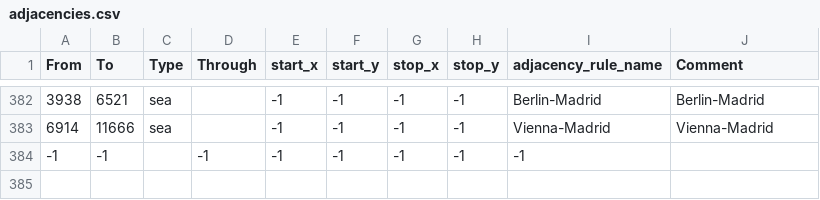
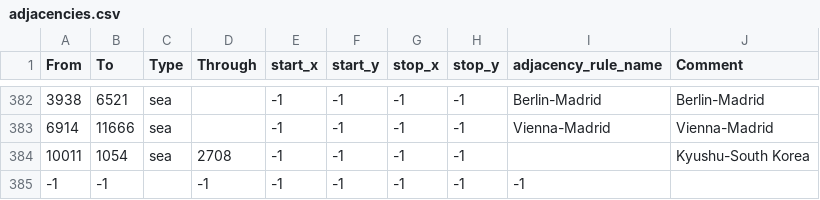
Before and after one commit to Chezloc/TheirFinestRats, a CSV file: map/adjacencies.csv, drawn as a sheet; only a part is shown, gaps mark what is left out.

```diff
--- a/map/adjacencies.csv
+++ b/map/adjacencies.csv
@@ -383,2 +383,3 @@ From;To;Type;Through;start_x;start_y;stop_x;stop_y;adjacency_rule_name;Comment
 6914;11666;sea;;-1;-1;-1;-1;Vienna-Madrid;Vienna-Madrid
+10011;1054;sea;2708;-1;-1;-1;-1;;Kyushu-South Korea
 -1;-1;;-1;-1;-1;-1;-1;-1
```
Also changed, not shown: 58 other files.
